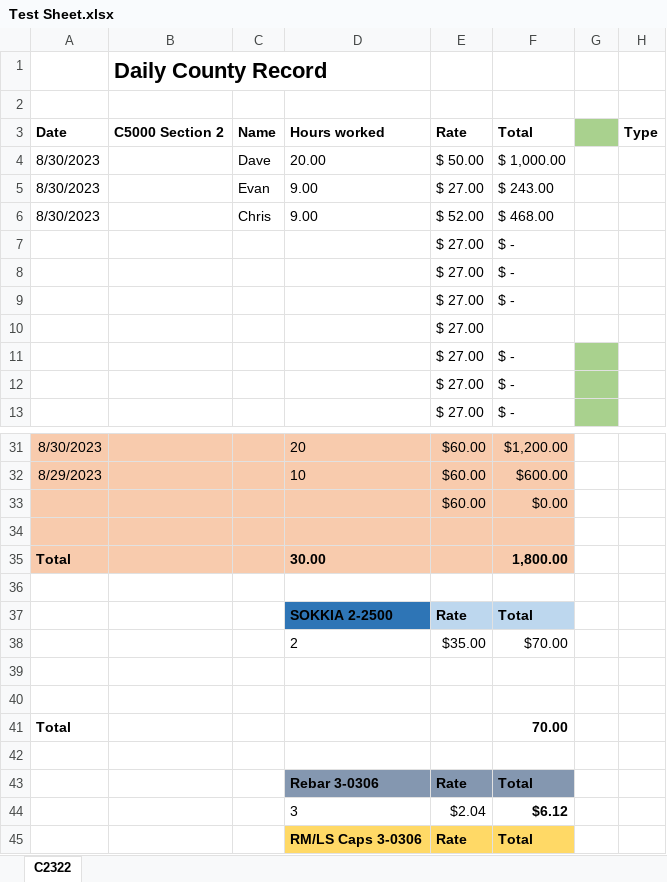
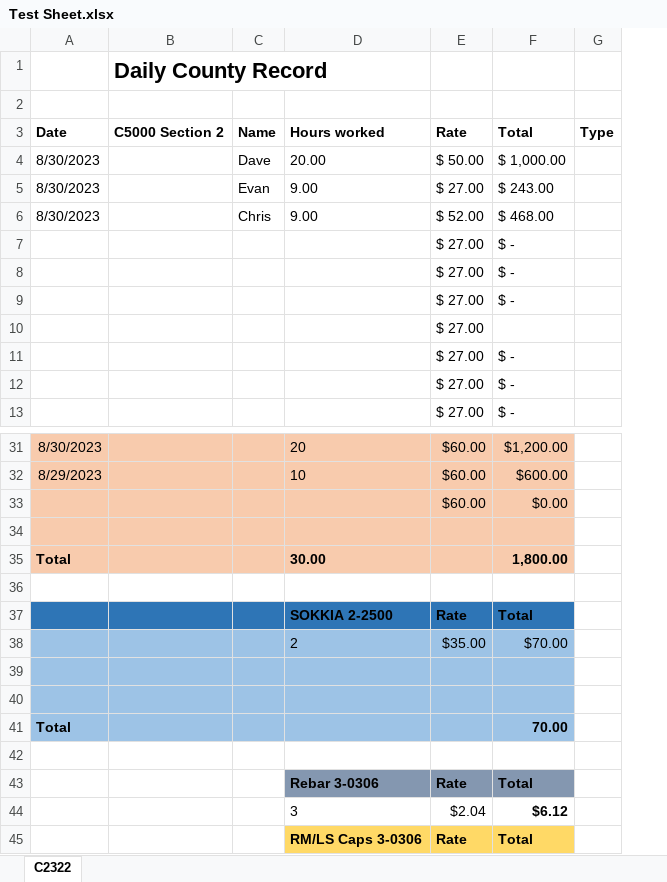
Before and after one commit to ewitulsk/LSTInvoiceAutomation, an Excel workbook: sheets/Test Sheet.xlsx, sheet C2322, drawn as a sheet; only a part is shown, gaps mark what is left out; values as stored, in another font and other column widths than the file's, no borders; the diff names each change by its address in the sheet, - before the commit and + after, or states it on an @@ line.

```diff
--- a/sheets/Test Sheet.xlsx (sheet C2322)
+++ b/sheets/Test Sheet.xlsx (sheet C2322)
-column G, empty
-A37:C37 fill: none
+A37:C37 fill: #2E75B6
-E37:F37 fill: #BDD7EE
+E37:F37 fill: #2E75B6
-A38:F41 fill: none
+A38:F41 fill: #9DC3E6
```
Also changed, not shown: sheets/County Time and Supplies Record.xlsx, 2 other files.
